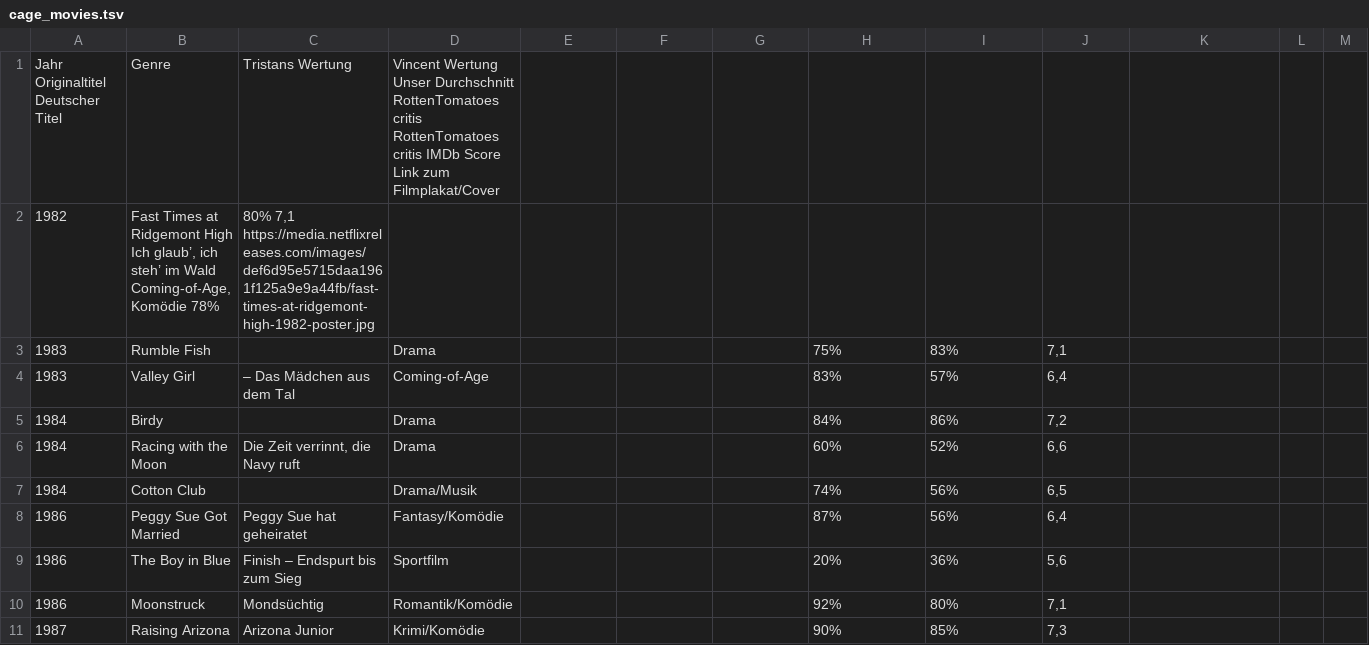
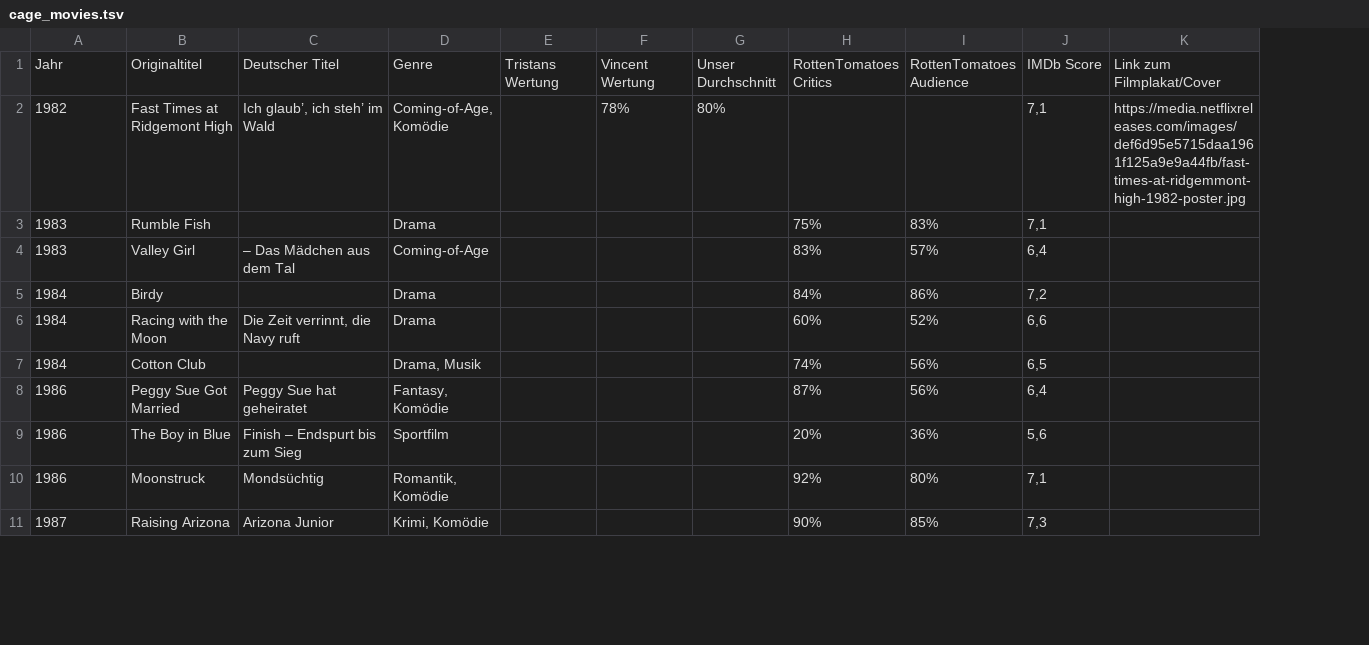
Before and after one commit to sl3ndrr/nicolascage-Chronologie-, a TSV file: cage_movies.tsv, drawn as a sheet; only a part is shown; removed rows and columns are numbered as before the commit, all else as after; the diff names each change by its address in the sheet, - before the commit and + after, or states it on an @@ line.

Commit message:
Add files via upload

```diff
--- a/cage_movies.tsv
+++ b/cage_movies.tsv
-column D, rows 3-11: Drama | Coming-of-Age | Drama | Drama | Drama/Musik | Fantasy/Komödie | Sportfilm | Romantik/Komödie | Krimi/Komödie
+column D, rows 3-11: Drama | Coming-of-Age | Drama | Drama | Drama, Musik | Fantasy, Komödie | Sportfilm | Romantik, Komödie | Krimi, Komödie
-column L, empty
-column M, empty
-row 1: Jahr Originaltitel Deutscher Titel | Genre | Tristans Wertung | Vincent Wertung Unser Durchschnitt RottenTomatoes critis RottenTomatoes critis IMDb Score Link zum Filmplakat/Cover
-row 2: 1982 | Fast Times at Ridgemont High Ich glaub’, ich steh’ im Wald Coming-of-Age, Komödie 78% | 80% 7,1 https://media.netflixreleases.com/images/def6d95e5715daa1961f125a9e9a44fb/fast-times-at-ridgemont-high-1982-poster.jpg
+row 1: Jahr | Originaltitel | Deutscher Titel | Genre | Tristans Wertung | Vincent Wertung | Unser Durchschnitt | RottenTomatoes Critics | RottenTomatoes Audience | IMDb Score | Link zum Filmplakat/Cover
+row 2: 1982 | Fast Times at Ridgemont High | Ich glaub’, ich steh’ im Wald | Coming-of-Age, Komödie |  | 78% | 80% |  |  | 7,1 | https://media.netflixreleases.com/images/def6d95e5715daa1961f125a9e9a44fb/fast-times-at-ridgemmont-high-1982-poster.jpg
```
